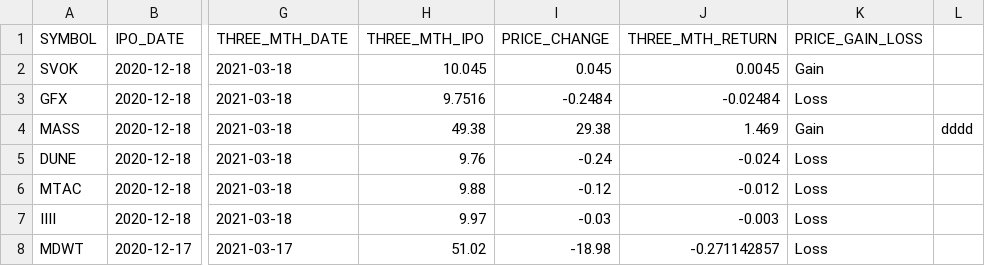
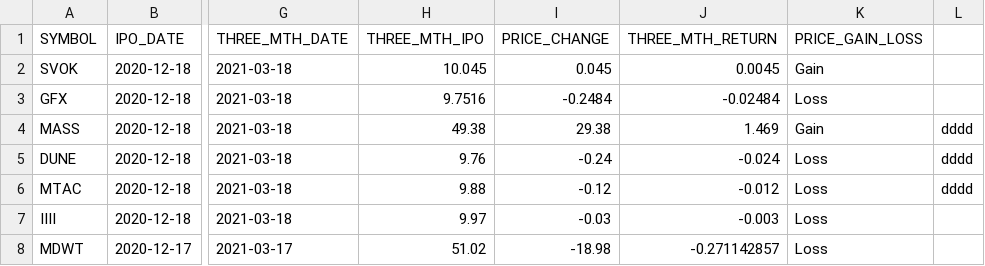
Before and after one commit to reinalim/Test, a CSV file: three_month_return.csv, drawn as a sheet; only a part is shown, gaps mark what is left out; the diff names each change by its address in the sheet, - before the commit and + after, or states it on an @@ line.

```diff
--- a/three_month_return.csv
+++ b/three_month_return.csv
-L5:L6: (empty)
+L5:L6: dddd
```
Also changed, not shown: 1 other file.
